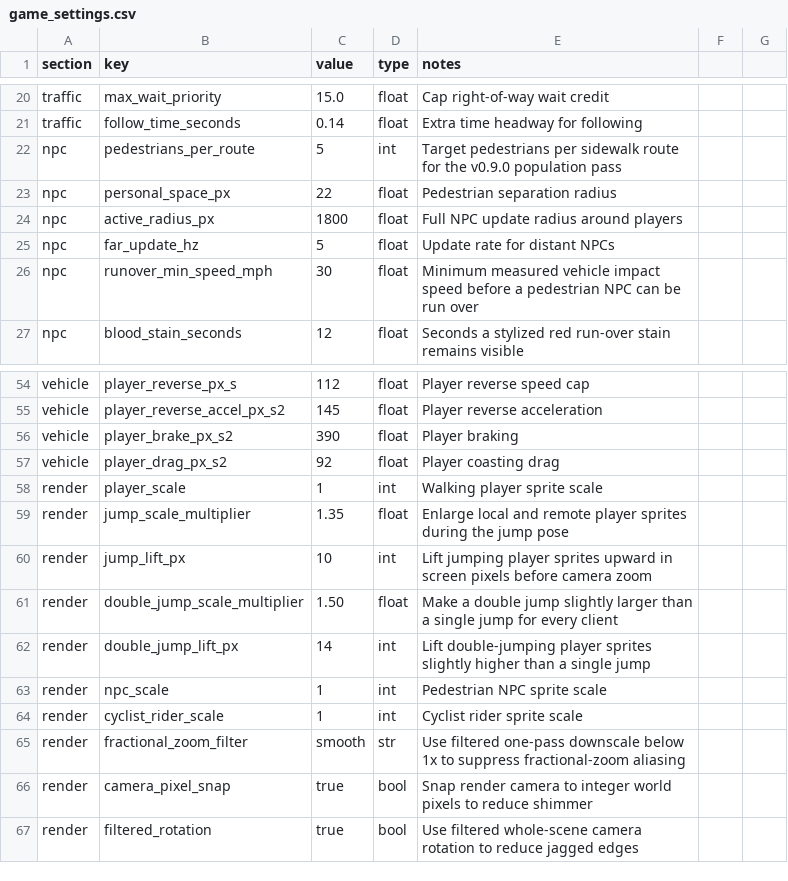
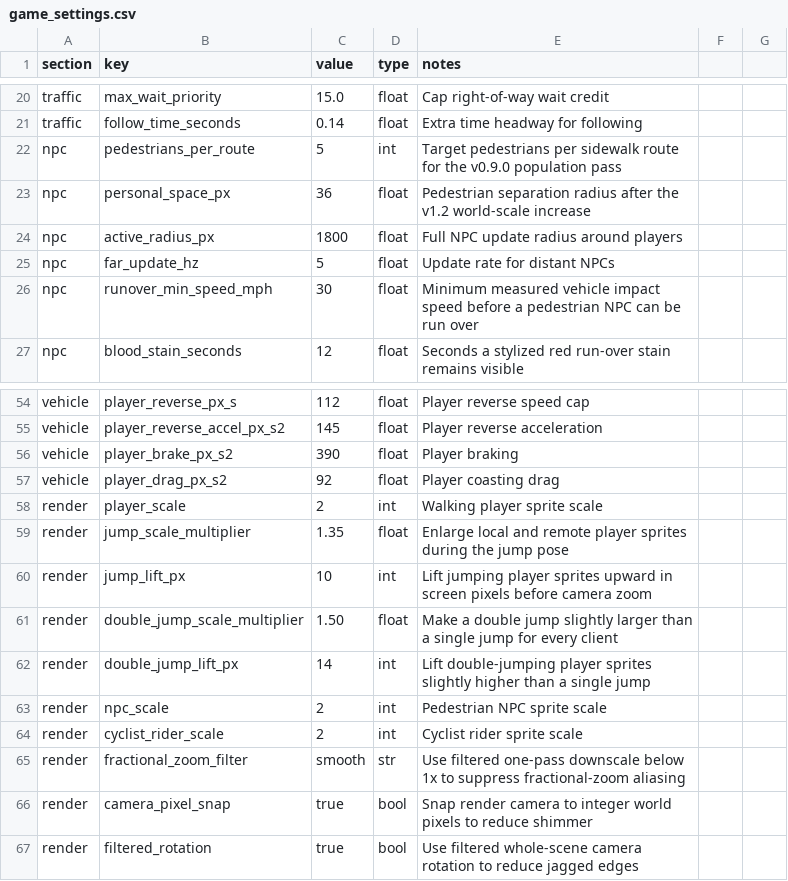
Before and after one commit to goodnighthawk/Open-Night, a CSV file: config/game_settings.csv, drawn as a sheet; only a part is shown, gaps mark what is left out.

```diff
--- a/config/game_settings.csv
+++ b/config/game_settings.csv
@@ -22,3 +22,3 @@ traffic,follow_time_seconds,0.14,float,Extra time headway for following
 npc,pedestrians_per_route,5,int,Target pedestrians per sidewalk route for the v0.9.0 population pass
-npc,personal_space_px,22,float,Pedestrian separation radius
+npc,personal_space_px,36,float,Pedestrian separation radius after the v1.2 world-scale increase
 npc,active_radius_px,1800,float,Full NPC update radius around players
@@ -57,3 +57,3 @@ vehicle,player_brake_px_s2,390,float,Player braking
 vehicle,player_drag_px_s2,92,float,Player coasting drag
-render,player_scale,1,int,Walking player sprite scale
+render,player_scale,2,int,Walking player sprite scale
 render,jump_scale_multiplier,1.35,float,Enlarge local and remote player sprites during the jump pose
@@ -62,4 +62,4 @@ render,double_jump_scale_multiplier,1.50,float,Make a double jump slightly large
 render,double_jump_lift_px,14,int,Lift double-jumping player sprites slightly higher than a single jump
-render,npc_scale,1,int,Pedestrian NPC sprite scale
-render,cyclist_rider_scale,1,int,Cyclist rider sprite scale
+render,npc_scale,2,int,Pedestrian NPC sprite scale
+render,cyclist_rider_scale,2,int,Cyclist rider sprite scale
 render,fractional_zoom_filter,smooth,str,Use filtered one-pass downscale below 1x to suppress fractional-zoom aliasing
```
Also changed, not shown: 3 other files.
